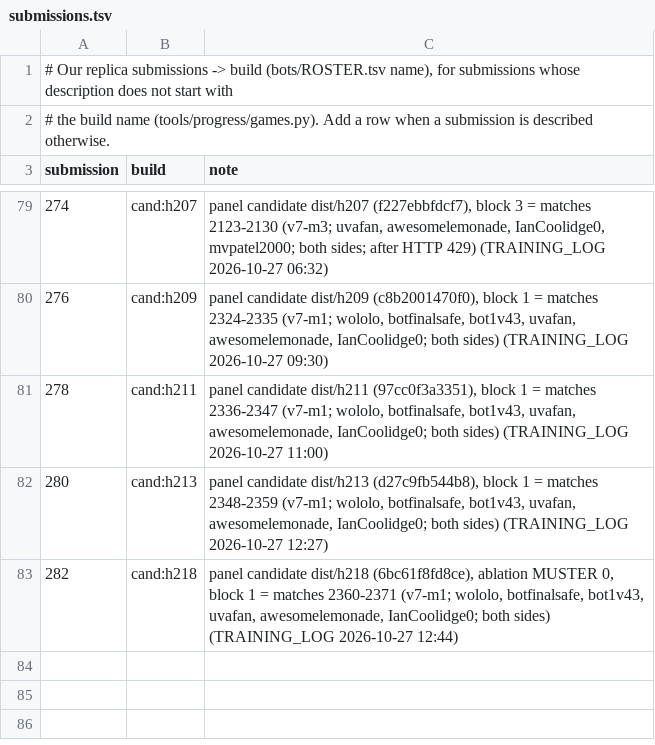
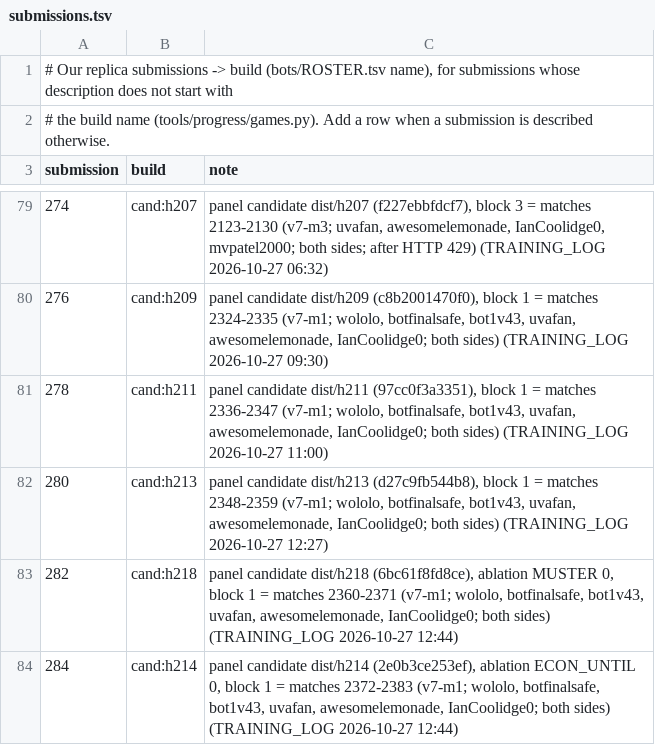
Before and after one commit to terryvanbelle/battlecode19-vibe, a TSV file: tools/progress/submissions.tsv, drawn as a sheet; only a part is shown, gaps mark what is left out.

```diff
--- a/tools/progress/submissions.tsv
+++ b/tools/progress/submissions.tsv
@@ -83 +83,2 @@ submission	build	note
 282	cand:h218	panel candidate dist/h218 (6bc61f8fd8ce), ablation MUSTER 0, block 1 = matches 2360-2371 (v7-m1; wololo, botfinalsafe, bot1v43, uvafan, awesomelemonade, IanCoolidge0; both sides) (TRAINING_LOG 2026-10-27 12:44)
+284	cand:h214	panel candidate dist/h214 (2e0b3ce253ef), ablation ECON_UNTIL 0, block 1 = matches 2372-2383 (v7-m1; wololo, botfinalsafe, bot1v43, uvafan, awesomelemonade, IanCoolidge0; both sides) (TRAINING_LOG 2026-10-27 12:44)
```
Also changed, not shown: progress/attempts.csv, 11 other files.
